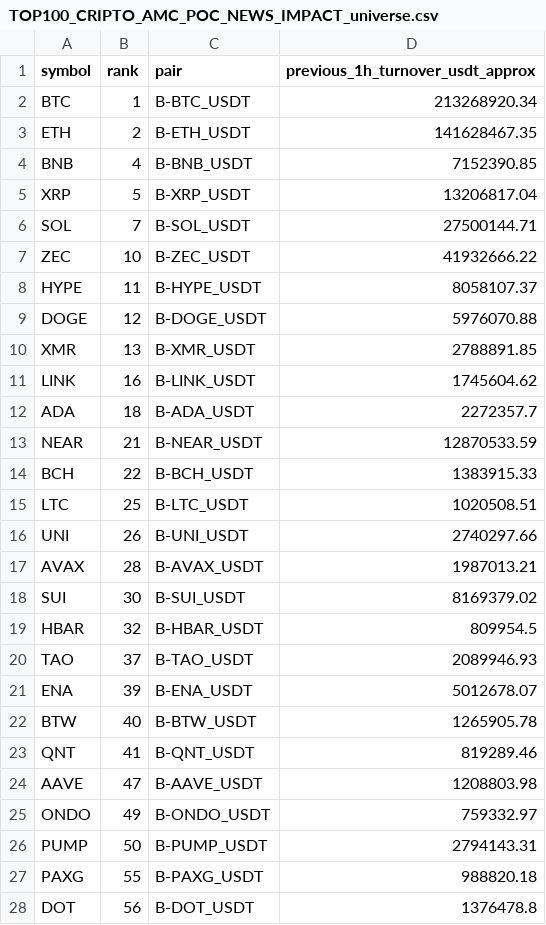
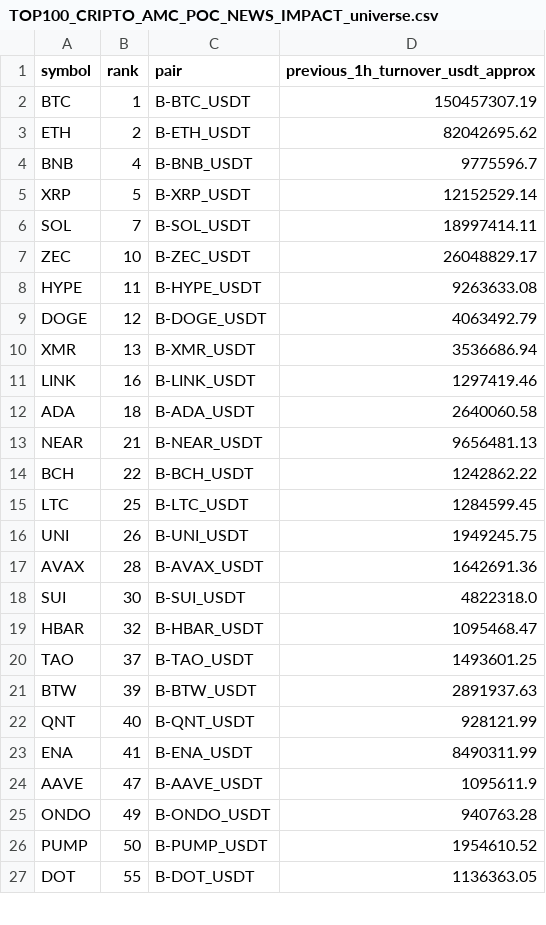
Before and after one commit to jharajesh1210/Guruji, a CSV file: TOP100_CRIPTO_AMC_POC_NEWS_IMPACT_universe.csv, drawn as a sheet; only a part is shown; the diff covers the shown part only.

```diff
--- a/TOP100_CRIPTO_AMC_POC_NEWS_IMPACT_universe.csv
+++ b/TOP100_CRIPTO_AMC_POC_NEWS_IMPACT_universe.csv
@@ -1,28 +1,27 @@
 symbol,rank,pair,previous_1h_turnover_usdt_approx
-BTC,1,B-BTC_USDT,213268920.34
-ETH,2,B-ETH_USDT,141628467.35
-BNB,4,B-BNB_USDT,7152390.85
-XRP,5,B-XRP_USDT,13206817.04
-SOL,7,B-SOL_USDT,27500144.71
-ZEC,10,B-ZEC_USDT,41932666.22
-HYPE,11,B-HYPE_USDT,8058107.37
-DOGE,12,B-DOGE_USDT,5976070.88
-XMR,13,B-XMR_USDT,2788891.85
-LINK,16,B-LINK_USDT,1745604.62
-ADA,18,B-ADA_USDT,2272357.7
-NEAR,21,B-NEAR_USDT,12870533.59
-BCH,22,B-BCH_USDT,1383915.33
-LTC,25,B-LTC_USDT,1020508.51
-UNI,26,B-UNI_USDT,2740297.66
-AVAX,28,B-AVAX_USDT,1987013.21
-SUI,30,B-SUI_USDT,8169379.02
-HBAR,32,B-HBAR_USDT,809954.5
-TAO,37,B-TAO_USDT,2089946.93
-ENA,39,B-ENA_USDT,5012678.07
-BTW,40,B-BTW_USDT,1265905.78
-QNT,41,B-QNT_USDT,819289.46
-AAVE,47,B-AAVE_USDT,1208803.98
-ONDO,49,B-ONDO_USDT,759332.97
-PUMP,50,B-PUMP_USDT,2794143.31
-PAXG,55,B-PAXG_USDT,988820.18
-DOT,56,B-DOT_USDT,1376478.8
+BTC,1,B-BTC_USDT,150457307.19
+ETH,2,B-ETH_USDT,82042695.62
+BNB,4,B-BNB_USDT,9775596.7
+XRP,5,B-XRP_USDT,12152529.14
+SOL,7,B-SOL_USDT,18997414.11
+ZEC,10,B-ZEC_USDT,26048829.17
+HYPE,11,B-HYPE_USDT,9263633.08
+DOGE,12,B-DOGE_USDT,4063492.79
+XMR,13,B-XMR_USDT,3536686.94
+LINK,16,B-LINK_USDT,1297419.46
+ADA,18,B-ADA_USDT,2640060.58
+NEAR,21,B-NEAR_USDT,9656481.13
+BCH,22,B-BCH_USDT,1242862.22
+LTC,25,B-LTC_USDT,1284599.45
+UNI,26,B-UNI_USDT,1949245.75
+AVAX,28,B-AVAX_USDT,1642691.36
+SUI,30,B-SUI_USDT,4822318.0
+HBAR,32,B-HBAR_USDT,1095468.47
+TAO,37,B-TAO_USDT,1493601.25
+BTW,39,B-BTW_USDT,2891937.63
+QNT,40,B-QNT_USDT,928121.99
+ENA,41,B-ENA_USDT,8490311.99
+AAVE,47,B-AAVE_USDT,1095611.9
+ONDO,49,B-ONDO_USDT,940763.28
+PUMP,50,B-PUMP_USDT,1954610.52
+DOT,55,B-DOT_USDT,1136363.05
```
Also changed, not shown: 2 added rows and 11 edited cells elsewhere in this file, 1 other file.
